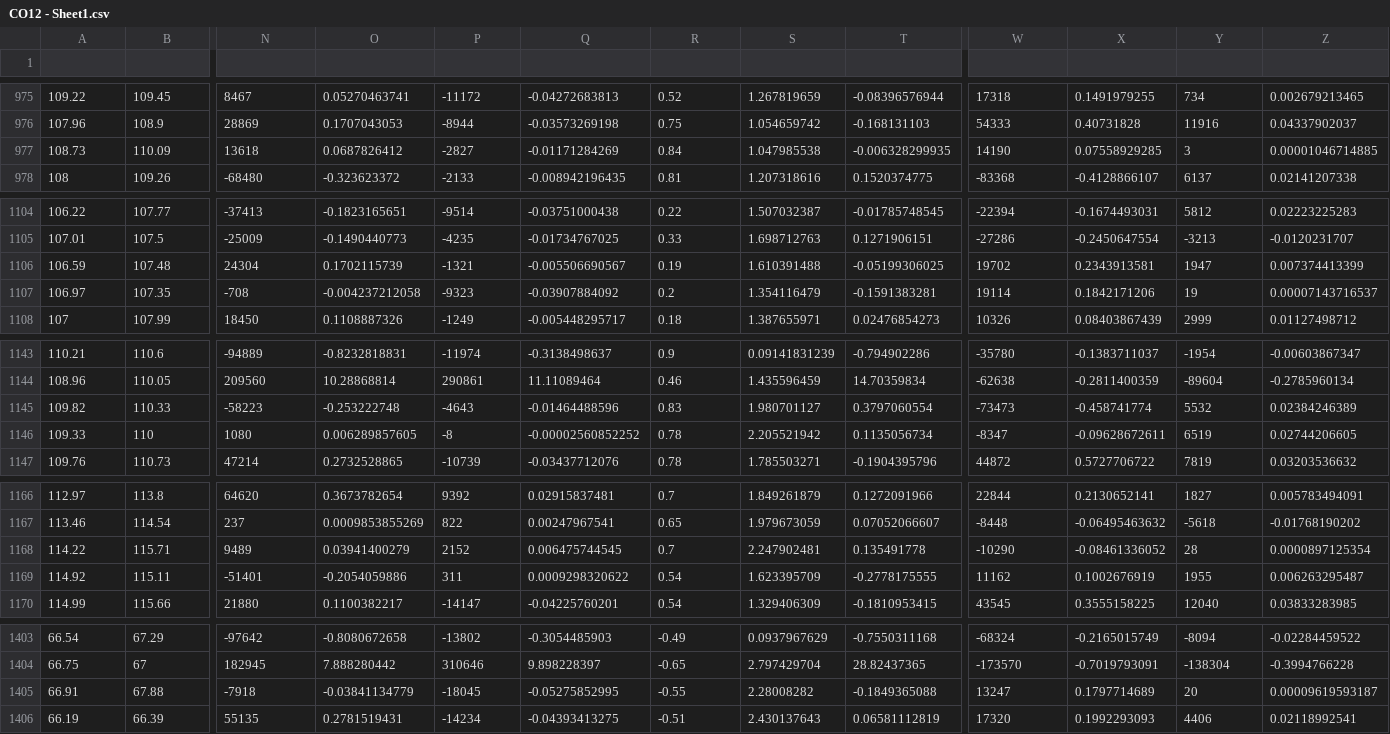
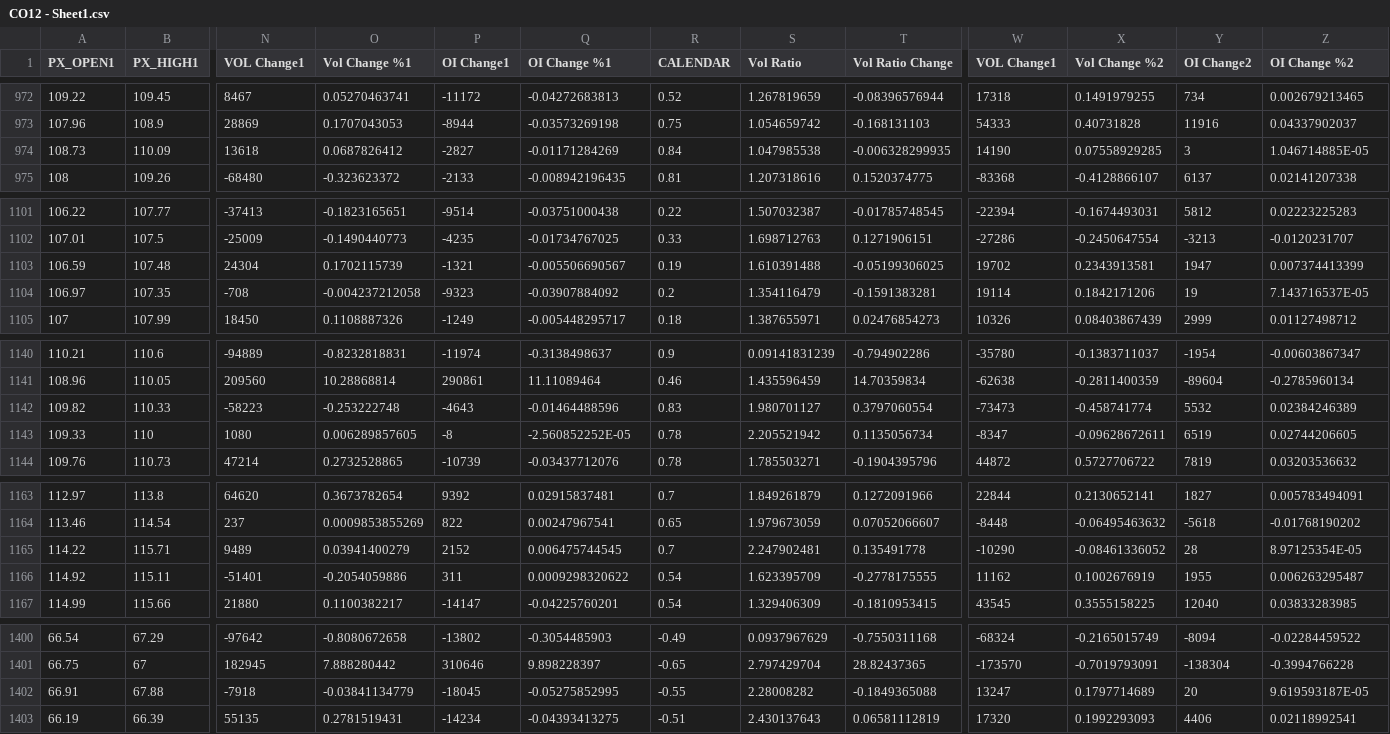
Before and after one commit to GHR600/MSc-DRL-Project, a CSV file: CSVfiles/CO12 - Sheet1.csv, drawn as a sheet; only a part is shown, gaps mark what is left out; addresses are those after the commit; rows hold the shown columns only; the diff covers the shown part only; the diff names each change by its address in the sheet, - before the commit and + after, or states it on an @@ line.

```diff
--- a/CSVfiles/CO12 - Sheet1.csv
+++ b/CSVfiles/CO12 - Sheet1.csv
-row 1: (empty)
+row 1: PX_OPEN1 | PX_HIGH1 | VOL Change1 | Vol Change %1 | OI Change1 | OI Change %1 | CALENDAR | Vol Ratio | Vol Ratio Change | VOL Change1 | Vol Change %2 | OI Change2 | OI Change %2
-Z974 (OI Change %2): 0.00001046714885
+Z974 (OI Change %2): 1.046714885E-05
-Z1104 (OI Change %2): 0.00007143716537
+Z1104 (OI Change %2): 7.143716537E-05
-Q1143 (OI Change %1): -0.00002560852252
+Q1143 (OI Change %1): -2.560852252E-05
-Z1165 (OI Change %2): 0.0000897125354
+Z1165 (OI Change %2): 8.97125354E-05
-Z1402 (OI Change %2): 0.00009619593187
+Z1402 (OI Change %2): 9.619593187E-05
```
Also changed, not shown: 3 removed rows and 22 edited cells elsewhere in this file, 7 other files.
